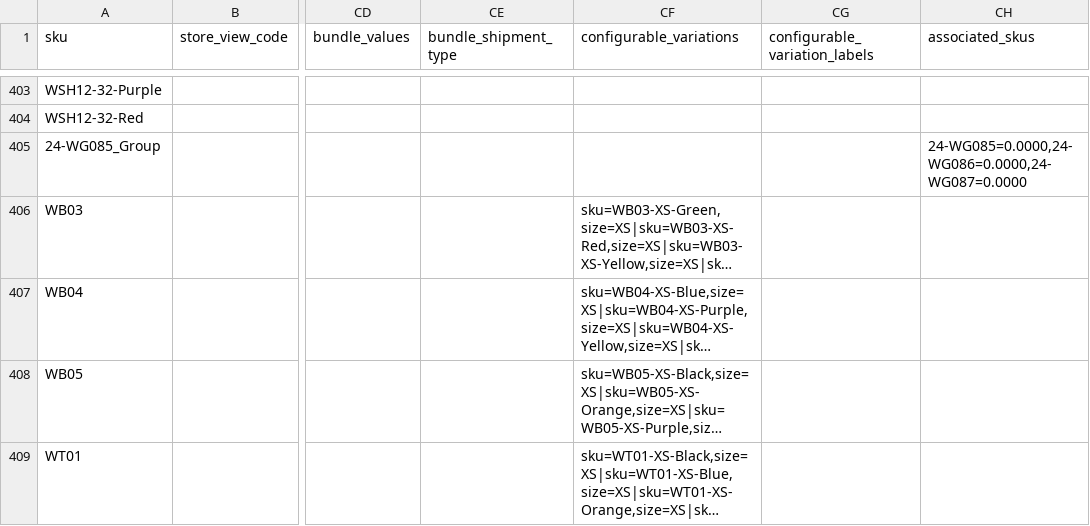
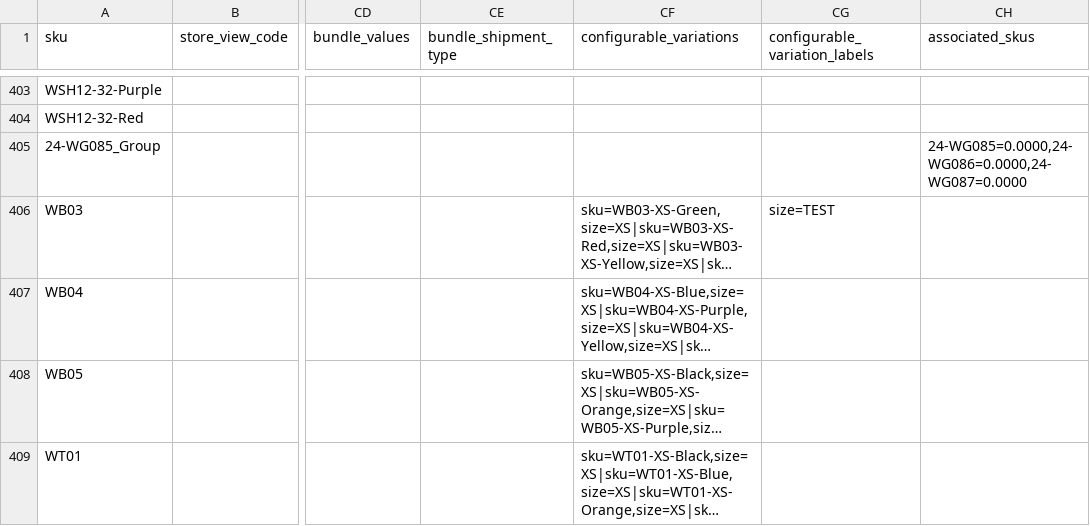
Before and after one commit to techdivision/import-cli-simple, a CSV file: projects/sample-data/ce/212/data/add-update/magento-import_20161024_194026_04.csv, drawn as a sheet; only a part is shown, gaps mark what is left out; long unchanged cells end in …; the diff names each change by its address in the sheet, - before the commit and + after, or states it on an @@ line.

Commit message:
Implement add-update operation for product variants

```diff
--- a/projects/sample-data/ce/212/data/add-update/magento-import_20161024_194026_04.csv
+++ b/projects/sample-data/ce/212/data/add-update/magento-import_20161024_194026_04.csv
-CG406 (configurable_variation_labels): (empty)
+CG406 (configurable_variation_labels): size=TEST
```
Also changed, not shown: projects/sample-data/ee/212/data/add-update/magento-import_20161021_161909_04.csv, 6 other files.
